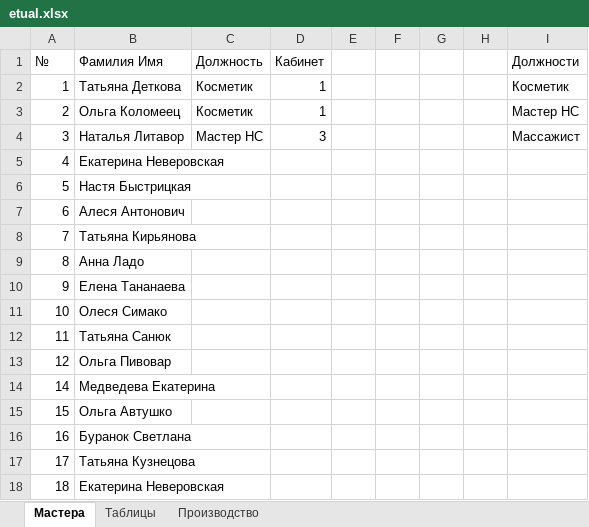
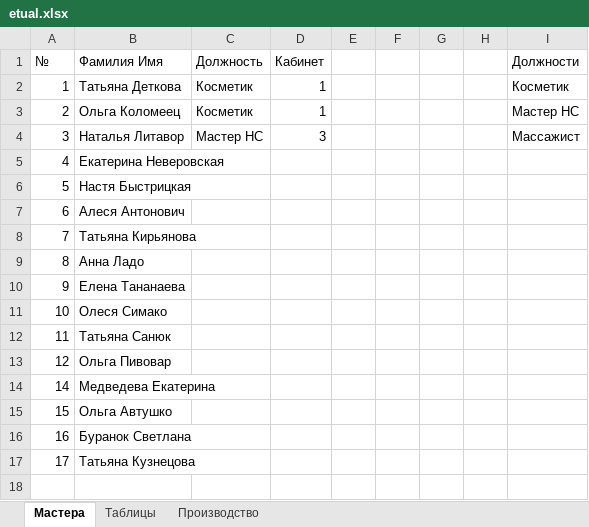
Before and after one commit to kelinsobw/bd_excel_python_tkinter, an Excel workbook: etual.xlsx, sheet Мастера, drawn as a sheet; values as stored, in another font and other column widths than the file's, no borders; the diff names each change by its address in the sheet, - before the commit and + after, or states it on an @@ line.

```diff
--- a/etual.xlsx (sheet Мастера)
+++ b/etual.xlsx (sheet Мастера)
-row 18: 18 | Екатерина Неверовская
```
Also changed, not shown: sheet Производство, sheet Таблицы, 1 other file.
